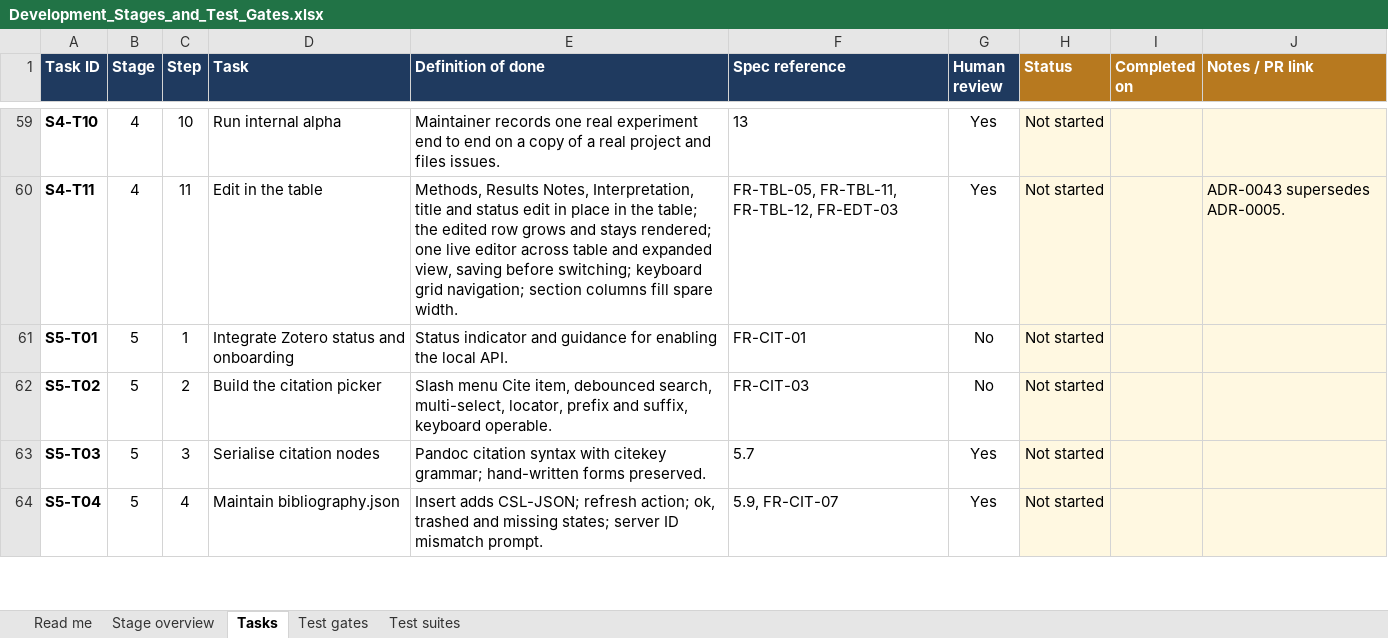
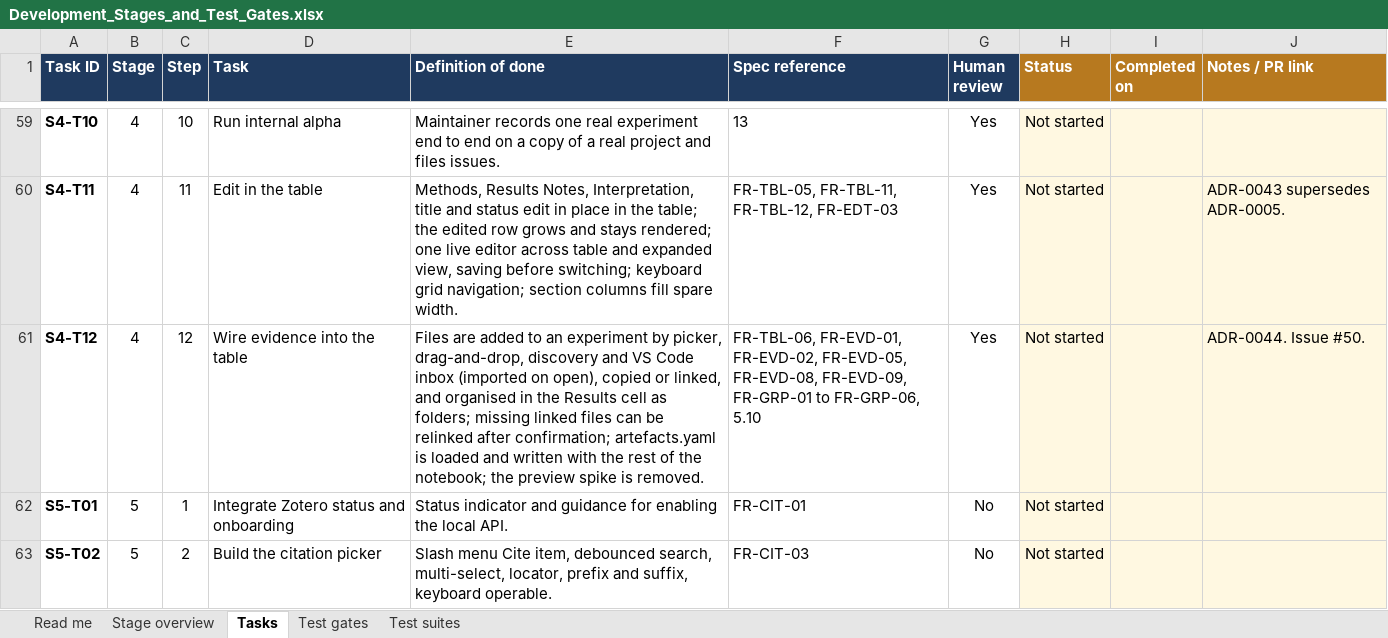
Before and after one commit to Lucas-Spink/research-notebook, an Excel workbook: docs/planning/Development_Stages_and_Test_Gates.xlsx, sheet Tasks, drawn as a sheet; only a part is shown, gaps mark what is left out; the shorter side is filled out with more unchanged rows; values as stored, in another font and other column widths than the file's, no borders; conditional formats not drawn; the diff names each change by its address in the sheet, - before the commit and + after, or states it on an @@ line.

```diff
--- a/docs/planning/Development_Stages_and_Test_Gates.xlsx (sheet Tasks)
+++ b/docs/planning/Development_Stages_and_Test_Gates.xlsx (sheet Tasks)
+row 61: S4-T12 | 4 | 12 | Wire evidence into the table | Files are added to an experiment by picker, drag-and-drop, discovery and VS Code inbox (imported on open), copied or linked, and organised in the Results cell as folders; missing linked files can be relinked after confirmation; artefacts.yaml is loaded and written with the rest of the notebook; the preview spike is removed. | FR-TBL-06, FR-EVD-01, FR-EVD-02, FR-EVD-05, FR-EVD-08, FR-EVD-09, FR-GRP-01 to FR-GRP-06, 5.10 | Yes | Not started |  | ADR-0044. Issue #50.
```
Also changed, not shown: sheet Stage overview, sheet Test gates, 3 other files.
